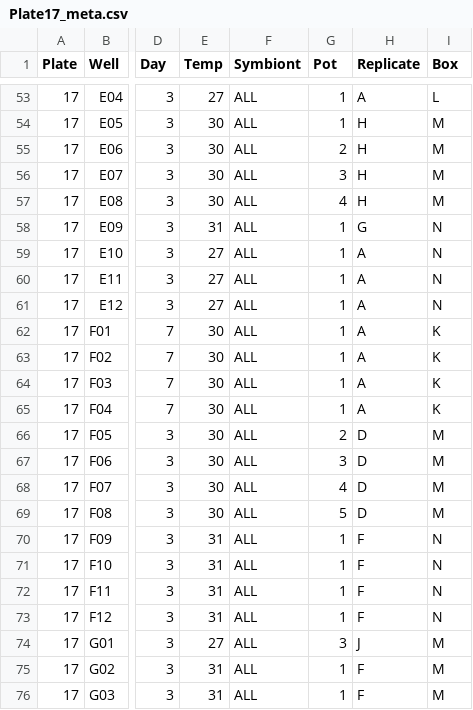
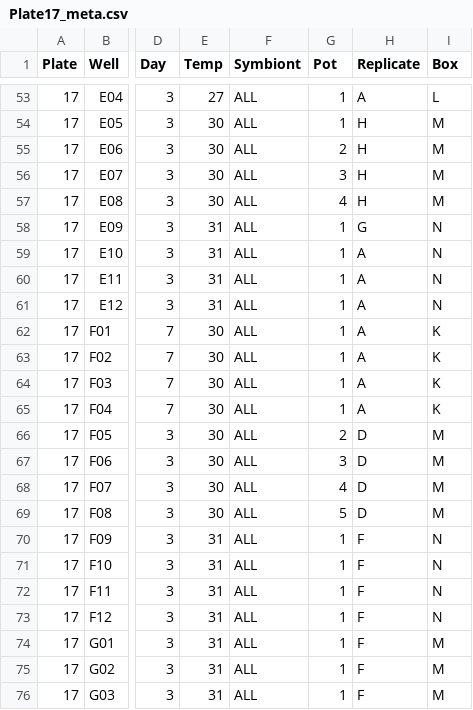
Before and after one commit to shaylematsuda/Symbiont_Choice, a CSV file: ddPCR_thresholdData/Plate17_meta.csv, drawn as a sheet; only a part is shown, gaps mark what is left out; the diff names each change by its address in the sheet, - before the commit and + after, or states it on an @@ line.

```diff
--- a/ddPCR_thresholdData/Plate17_meta.csv
+++ b/ddPCR_thresholdData/Plate17_meta.csv
-E59:E61 (Temp): 27
+E59:E61 (Temp): 31
-E74 (Temp): 27
+E74 (Temp): 31
-G74 (Pot): 3
+G74 (Pot): 1
-H74 (Replicate): J
+H74 (Replicate): F
```
Also changed, not shown: ddPCR_thresholdData/Plate19_meta.csv, ddPCR_thresholdData/Plate5_meta.csv.
